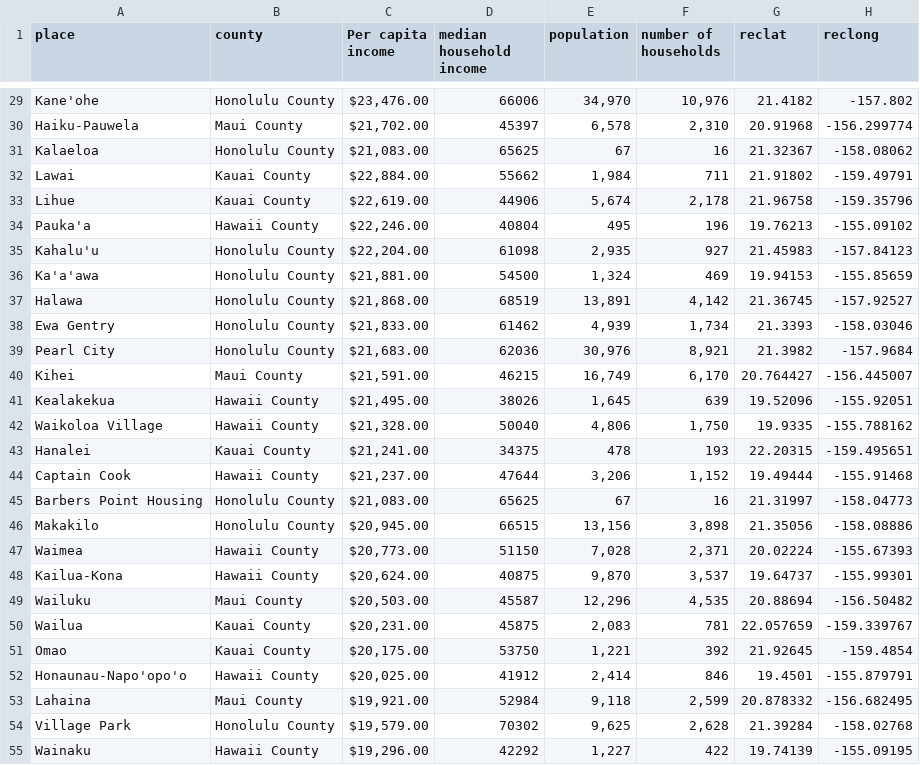
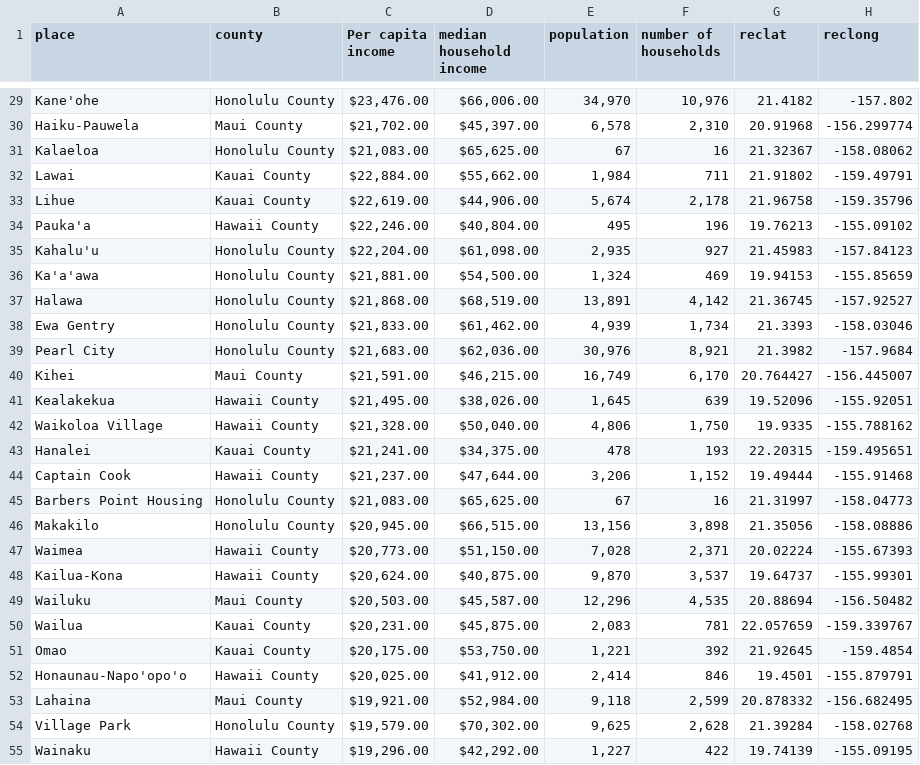
Before and after one commit to qu-leon/TeamBrandy, a CSV file: data files/Income_Per_Area.csv, drawn as a sheet; only a part is shown, gaps mark what is left out; the diff covers the shown part only; the diff names each change by its address in the sheet, - before the commit and + after, or states it on an @@ line.

```diff
--- a/data files/Income_Per_Area.csv
+++ b/data files/Income_Per_Area.csv
-D29 (median household income): 66006
+D29 (median household income): $66,006.00
-D30 (median household income): 45397
+D30 (median household income): $45,397.00
-D31 (median household income): 65625
+D31 (median household income): $65,625.00
-D32 (median household income): 55662
+D32 (median household income): $55,662.00
-D33 (median household income): 44906
+D33 (median household income): $44,906.00
-D34 (median household income): 40804
+D34 (median household income): $40,804.00
-D35 (median household income): 61098
+D35 (median household income): $61,098.00
-D36 (median household income): 54500
+D36 (median household income): $54,500.00
-D37 (median household income): 68519
+D37 (median household income): $68,519.00
-D38 (median household income): 61462
+D38 (median household income): $61,462.00
-D39 (median household income): 62036
+D39 (median household income): $62,036.00
-D40 (median household income): 46215
+D40 (median household income): $46,215.00
-D41 (median household income): 38026
+D41 (median household income): $38,026.00
-D42 (median household income): 50040
+D42 (median household income): $50,040.00
-D43 (median household income): 34375
+D43 (median household income): $34,375.00
-D44 (median household income): 47644
+D44 (median household income): $47,644.00
-D45 (median household income): 65625
+D45 (median household income): $65,625.00
-D46 (median household income): 66515
+D46 (median household income): $66,515.00
-D47 (median household income): 51150
+D47 (median household income): $51,150.00
-D48 (median household income): 40875
+D48 (median household income): $40,875.00
-D49 (median household income): 45587
+D49 (median household income): $45,587.00
-D50 (median household income): 45875
+D50 (median household income): $45,875.00
-D51 (median household income): 53750
+D51 (median household income): $53,750.00
-D52 (median household income): 41912
+D52 (median household income): $41,912.00
-D53 (median household income): 52984
+D53 (median household income): $52,984.00
-D54 (median household income): 70302
+D54 (median household income): $70,302.00
-D55 (median household income): 42292
+D55 (median household income): $42,292.00
```
Also changed, not shown: 104 edited cells elsewhere in this file, 1 other file.
